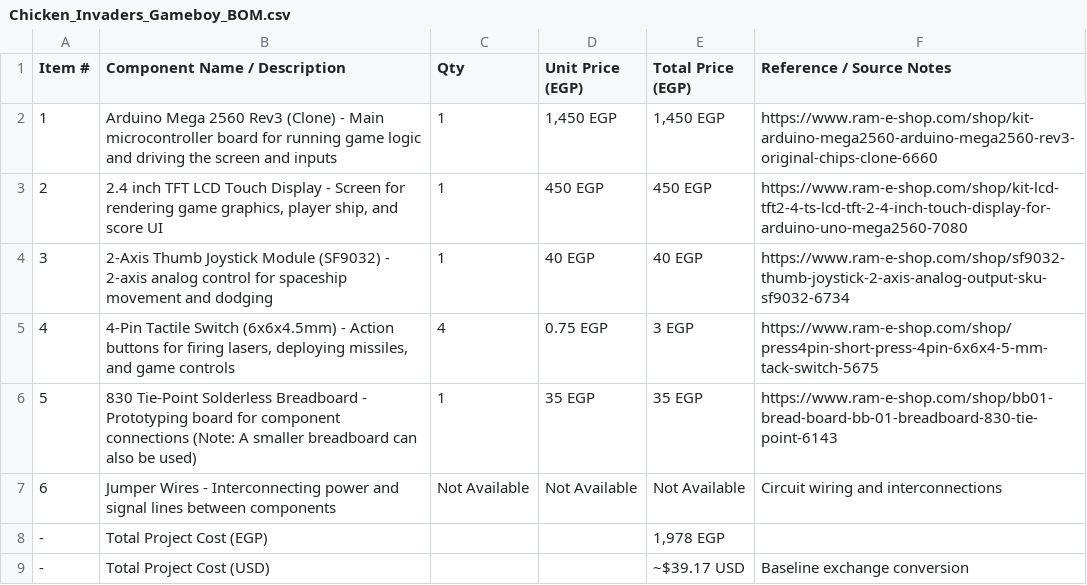
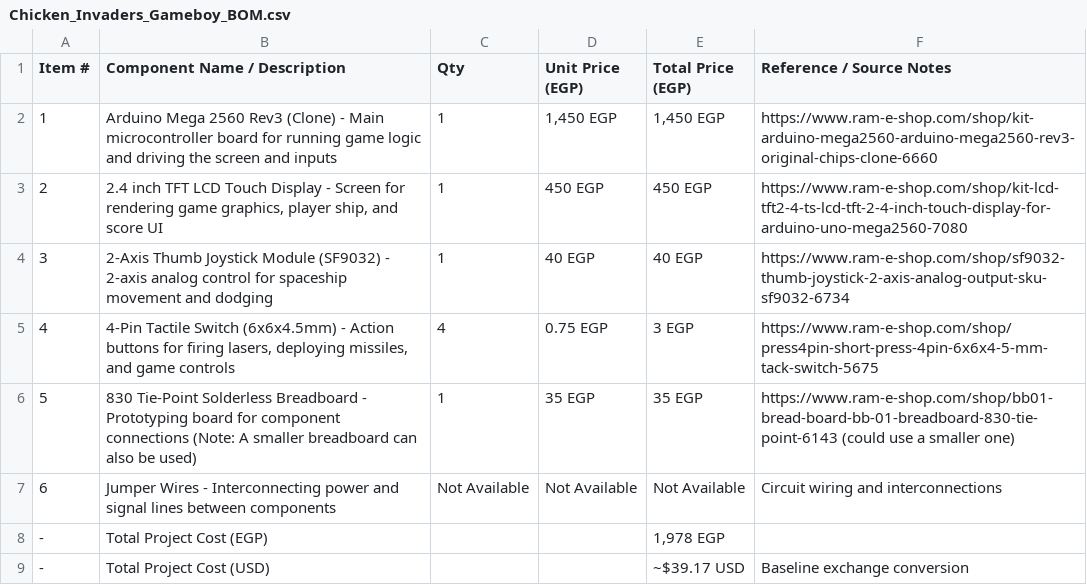
Before and after one commit to marwannaquib/Chicken-Invaders-Game-Boy, a CSV file: Chicken_Invaders_Gameboy_BOM.csv, drawn as a sheet.

Commit message:
Update Chicken Invaders BOM with item details

```diff
--- a/Chicken_Invaders_Gameboy_BOM.csv
+++ b/Chicken_Invaders_Gameboy_BOM.csv
@@ -5,3 +5,3 @@ Item #,Component Name / Description,Qty,Unit Price (EGP),Total Price (EGP),Refer
 4,"4-Pin Tactile Switch (6x6x4.5mm) - Action buttons for firing lasers, deploying missiles, and game controls",4,0.75 EGP,3 EGP,https://www.ram-e-shop.com/shop/press4pin-short-press-4pin-6x6x4-5-mm-tack-switch-5675
-5,830 Tie-Point Solderless Breadboard - Prototyping board for component connections (Note: A smaller breadboard can also be used),1,35 EGP,35 EGP,https://www.ram-e-shop.com/shop/bb01-bread-board-bb-01-breadboard-830-tie-point-6143
+5,830 Tie-Point Solderless Breadboard - Prototyping board for component connections (Note: A smaller breadboard can also be used),1,35 EGP,35 EGP,https://www.ram-e-shop.com/shop/bb01-bread-board-bb-01-breadboard-830-tie-point-6143 (could use a smaller one)
 6,Jumper Wires - Interconnecting power and signal lines between components,Not Available,Not Available,Not Available,Circuit wiring and interconnections
```
